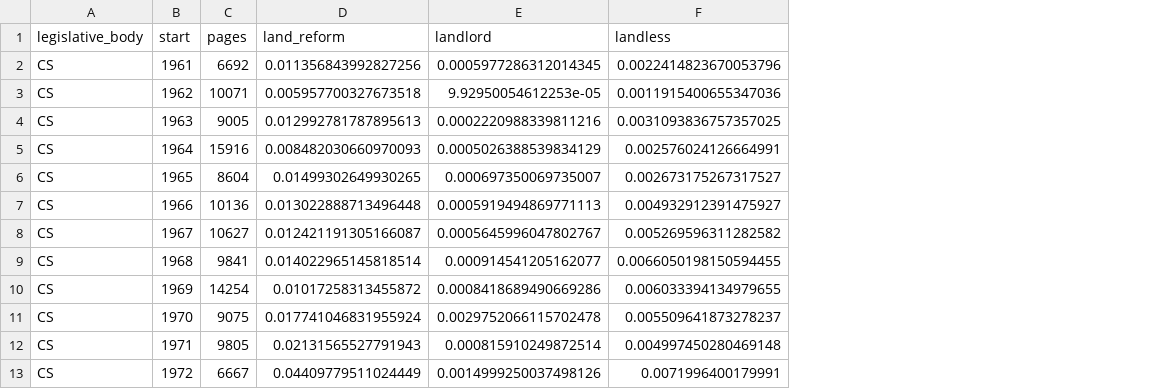
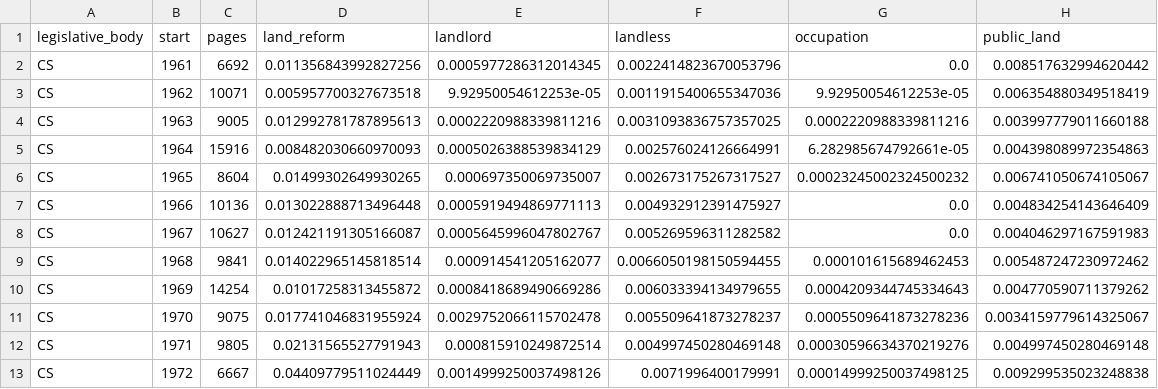
Before and after one commit to osmandemirbag/rollcalllandrc, a CSV file: analysis/output/speech_land_salience.csv, drawn as a sheet; only a part is shown; the diff names each change by its address in the sheet, - before the commit and + after, or states it on an @@ line.

```diff
--- a/analysis/output/speech_land_salience.csv
+++ b/analysis/output/speech_land_salience.csv
+column G (occupation), rows 2-13: 0.0 | 9.92950054612253e-05 | 0.0002220988339811216 | 6.282985674792661e-05 | 0.00023245002324500232 | 0.0 | 0.0 | 0.000101615689462453 | 0.0004209344745334643 | 0.0005509641873278236 | 0.00030596634370219276 | 0.00014999250037498125
+column H (public_land), rows 2-13: 0.008517632994620442 | 0.006354880349518419 | 0.003997779011660188 | 0.004398089972354863 | 0.006741050674105067 | 0.004834254143646409 | 0.004046297167591983 | 0.005487247230972462 | 0.004770590711379262 | 0.0034159779614325067 | 0.004997450280469148 | 0.009299535023248838
```
Also changed, not shown: 13 other files.
